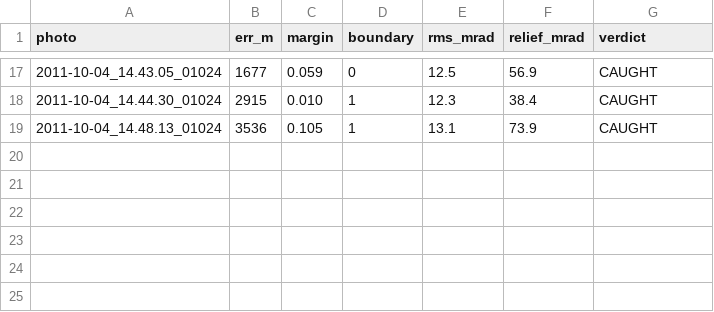
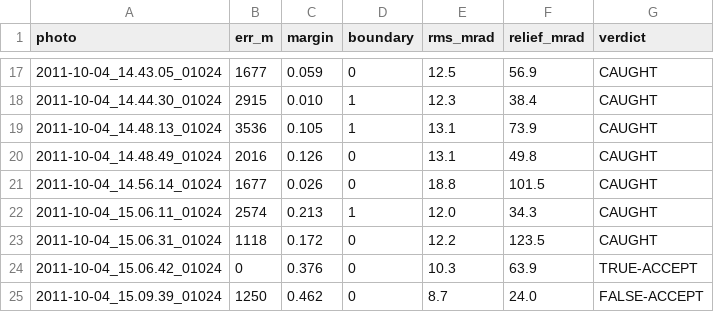
Before and after one commit to gyillikci/horizonator, a CSV file: experiments/out/e4u_ch1_srtm1.csv, drawn as a sheet; only a part is shown, gaps mark what is left out; the diff names each change by its address in the sheet, - before the commit and + after, or states it on an @@ line.

```diff
--- a/experiments/out/e4u_ch1_srtm1.csv
+++ b/experiments/out/e4u_ch1_srtm1.csv
+row 20: 2011-10-04_14.48.49_01024 | 2016 | 0.126 | 0 | 13.1 | 49.8 | CAUGHT
+row 21: 2011-10-04_14.56.14_01024 | 1677 | 0.026 | 0 | 18.8 | 101.5 | CAUGHT
+row 22: 2011-10-04_15.06.11_01024 | 2574 | 0.213 | 1 | 12.0 | 34.3 | CAUGHT
+row 23: 2011-10-04_15.06.31_01024 | 1118 | 0.172 | 0 | 12.2 | 123.5 | CAUGHT
+row 24: 2011-10-04_15.06.42_01024 | 0 | 0.376 | 0 | 10.3 | 63.9 | TRUE-ACCEPT
+row 25: 2011-10-04_15.09.39_01024 | 1250 | 0.462 | 0 | 8.7 | 24.0 | FALSE-ACCEPT
```
Also changed, not shown: experiments/out/e4u_ch1.csv, experiments/out/e4u_ch1_best.csv, 3 other files.
